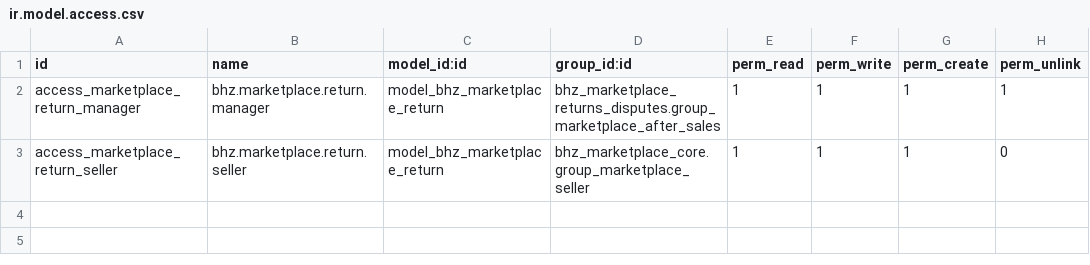
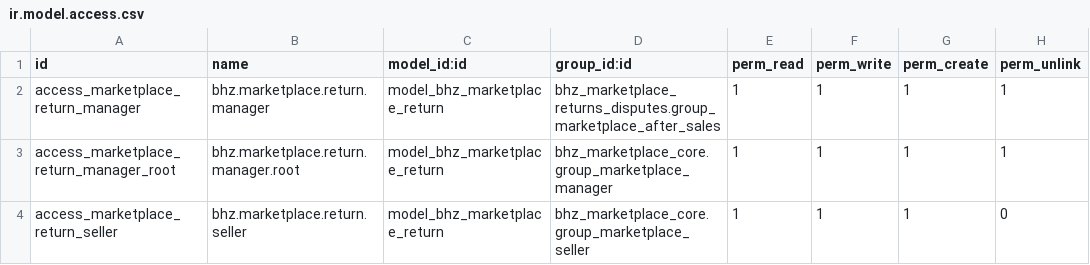
Before and after one commit to Michelc16/bhz-sistemas, a CSV file: addons/bhz_marketplace_returns_disputes/security/ir.model.access.csv, drawn as a sheet; the diff names each change by its address in the sheet, - before the commit and + after, or states it on an @@ line.

```diff
--- a/addons/bhz_marketplace_returns_disputes/security/ir.model.access.csv
+++ b/addons/bhz_marketplace_returns_disputes/security/ir.model.access.csv
+row 3: access_marketplace_return_manager_root | bhz.marketplace.return.manager.root | model_bhz_marketplace_return | bhz_marketplace_core.group_marketplace_manager | 1 | 1 | 1 | 1
```
Also changed, not shown: addons/bhz_marketplace_chat/security/ir.model.access.csv, addons/bhz_marketplace_core/security/ir.model.access.csv, 15 other files.
